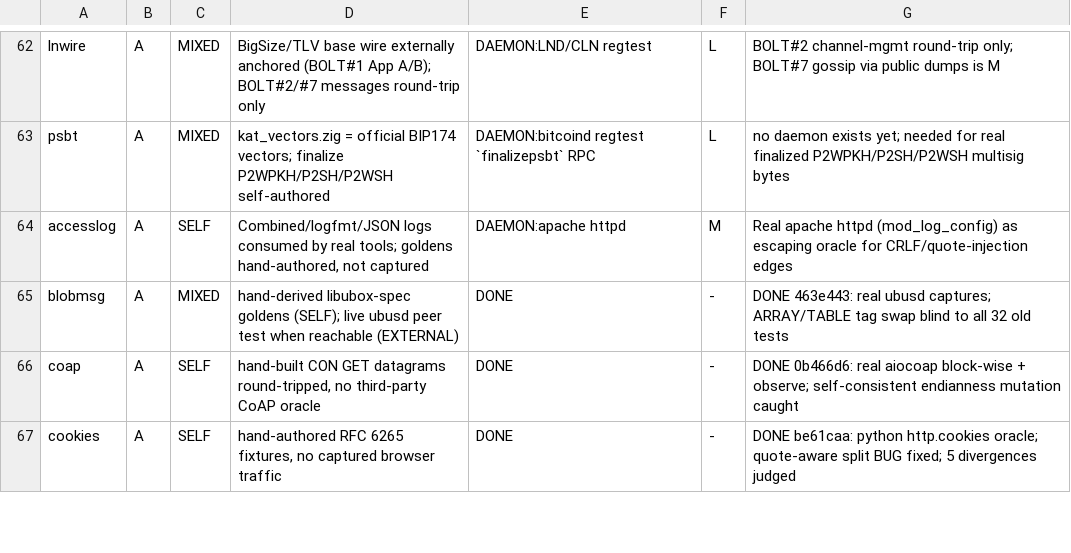
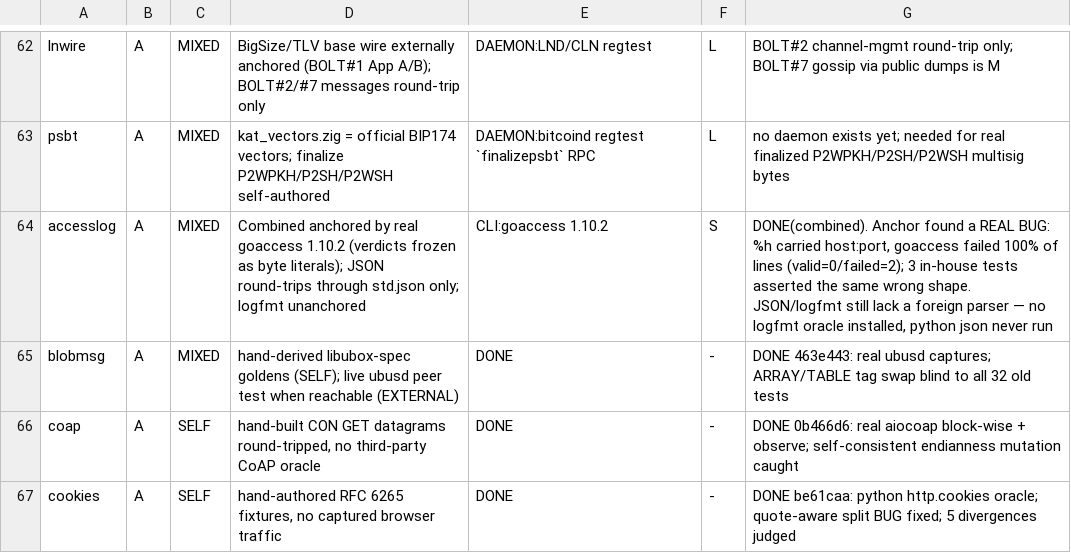
Before and after one commit to zaxified/zig-libs, a TSV file: ANCHOR-TASKS.tsv, drawn as a sheet; only a part is shown, gaps mark what is left out.

```diff
--- a/ANCHOR-TASKS.tsv
+++ b/ANCHOR-TASKS.tsv
@@ -63,3 +63,3 @@ lnwire	A	MIXED	BigSize/TLV base wire externally anchored (BOLT#1 App A/B); BOLT#
 psbt	A	MIXED	kat_vectors.zig = official BIP174 vectors; finalize P2WPKH/P2SH/P2WSH self-authored	DAEMON:bitcoind regtest `finalizepsbt` RPC	L	no daemon exists yet; needed for real finalized P2WPKH/P2SH/P2WSH multisig bytes
-accesslog	A	SELF	Combined/logfmt/JSON logs consumed by real tools; goldens hand-authored, not captured	DAEMON:apache httpd	M	Real apache httpd (mod_log_config) as escaping oracle for CRLF/quote-injection edges
+accesslog	A	MIXED	Combined anchored by real goaccess 1.10.2 (verdicts frozen as byte literals); JSON round-trips through std.json only; logfmt unanchored	CLI:goaccess 1.10.2	S	DONE(combined). Anchor found a REAL BUG: %h carried host:port, goaccess failed 100% of lines (valid=0/failed=2); 3 in-house tests asserted the same wrong shape. JSON/logfmt still lack a foreign parser — no logfmt oracle installed, python json never run
 blobmsg	A	MIXED	hand-derived libubox-spec goldens (SELF); live ubusd peer test when reachable (EXTERNAL)	DONE	-	DONE 463e443: real ubusd captures; ARRAY/TABLE tag swap blind to all 32 old tests
```
Also changed, not shown: 3 other files.
